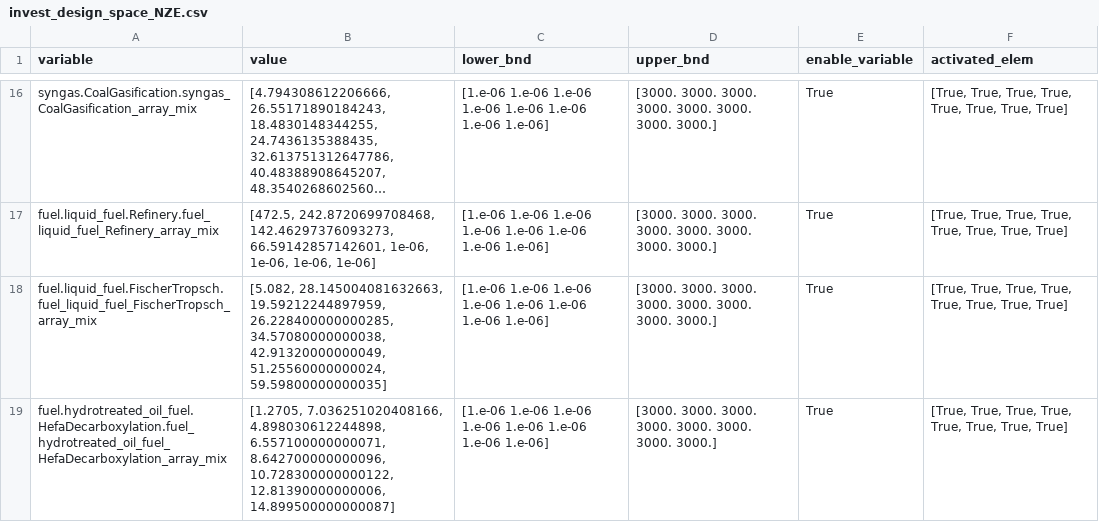
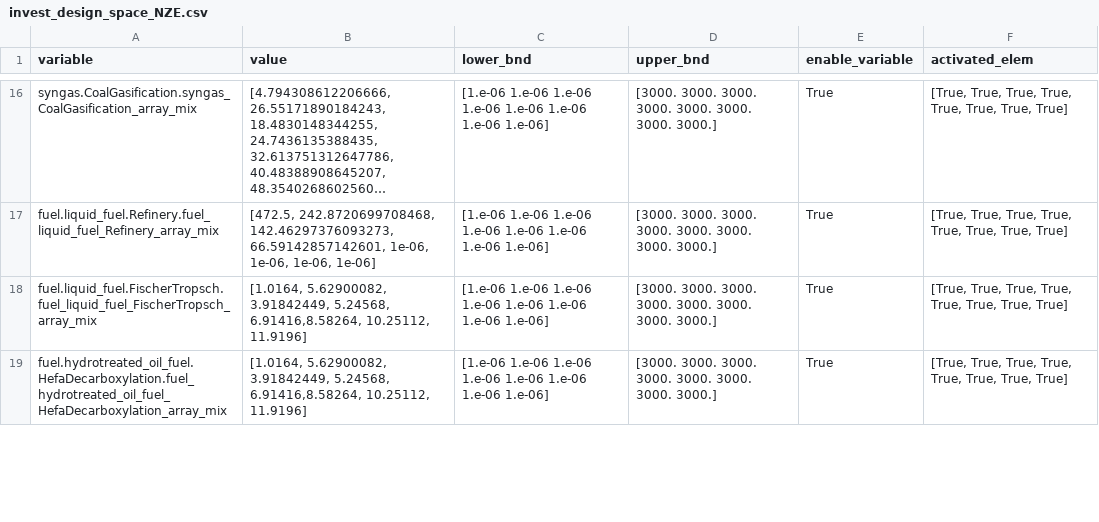
Before and after one commit to os-climate/witness-core, a CSV file: climateeconomics/sos_processes/iam/witness/witness_optim_process/data/invest_design_space_NZE.csv, drawn as a sheet; only a part is shown, gaps mark what is left out; long unchanged cells end in …; the diff covers the shown part only; the diff names each change by its address in the sheet, - before the commit and + after, or states it on an @@ line.

Commit message:
update biofuel investments

```diff
--- a/climateeconomics/sos_processes/iam/witness/witness_optim_process/data/invest_design_space_NZE.csv
+++ b/climateeconomics/sos_processes/iam/witness/witness_optim_process/data/invest_design_space_NZE.csv
-B18 (value): [5.082, 28.145004081632663, 19.59212244897959, 26.228400000000285, 34.57080000000038, 42.91320000000049, 51.25560000000024, 59.59800000000035]
+B18 (value): [1.0164, 5.62900082, 3.91842449, 5.24568, 6.91416,8.58264, 10.25112, 11.9196]
-B19 (value): [1.2705, 7.036251020408166, 4.898030612244898, 6.557100000000071, 8.642700000000096, 10.728300000000122, 12.81390000000006, 14.899500000000087]
+B19 (value): [1.0164, 5.62900082, 3.91842449, 5.24568, 6.91416,8.58264, 10.25112, 11.9196]
```
Also changed, not shown: 3 edited cells elsewhere in this file.
